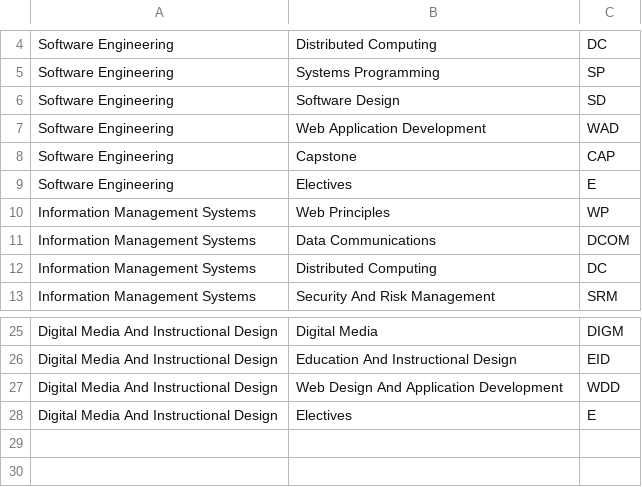
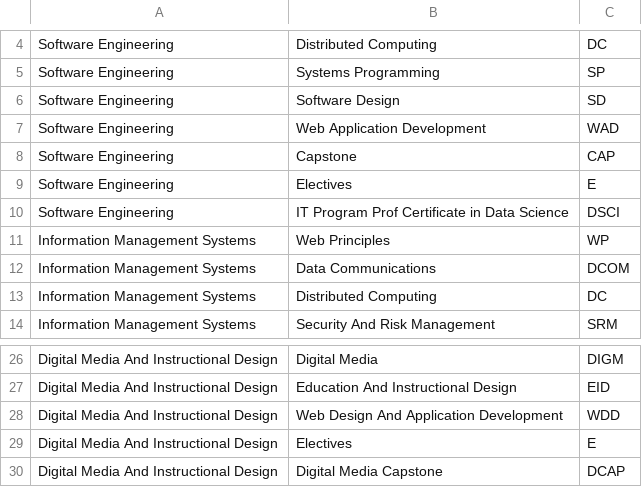
Before and after one commit to beebha/Thesis, a CSV file: DB/data/course_key.csv, drawn as a sheet; only a part is shown, gaps mark what is left out.

```diff
--- a/DB/data/course_key.csv
+++ b/DB/data/course_key.csv
@@ -9,2 +9,3 @@ Software Engineering,Capstone,CAP
 Software Engineering,Electives,E
+Software Engineering,IT Program Prof Certificate in Data Science,DSCI
 Information Management Systems,Web Principles,WP
@@ -28 +29,2 @@ Digital Media And Instructional Design,Web Design And Application Development,WD
 Digital Media And Instructional Design,Electives,E
+Digital Media And Instructional Design,Digital Media Capstone,DCAP
```
Also changed, not shown: DB/data/detailed_course_requirements.csv, 13 other files.
